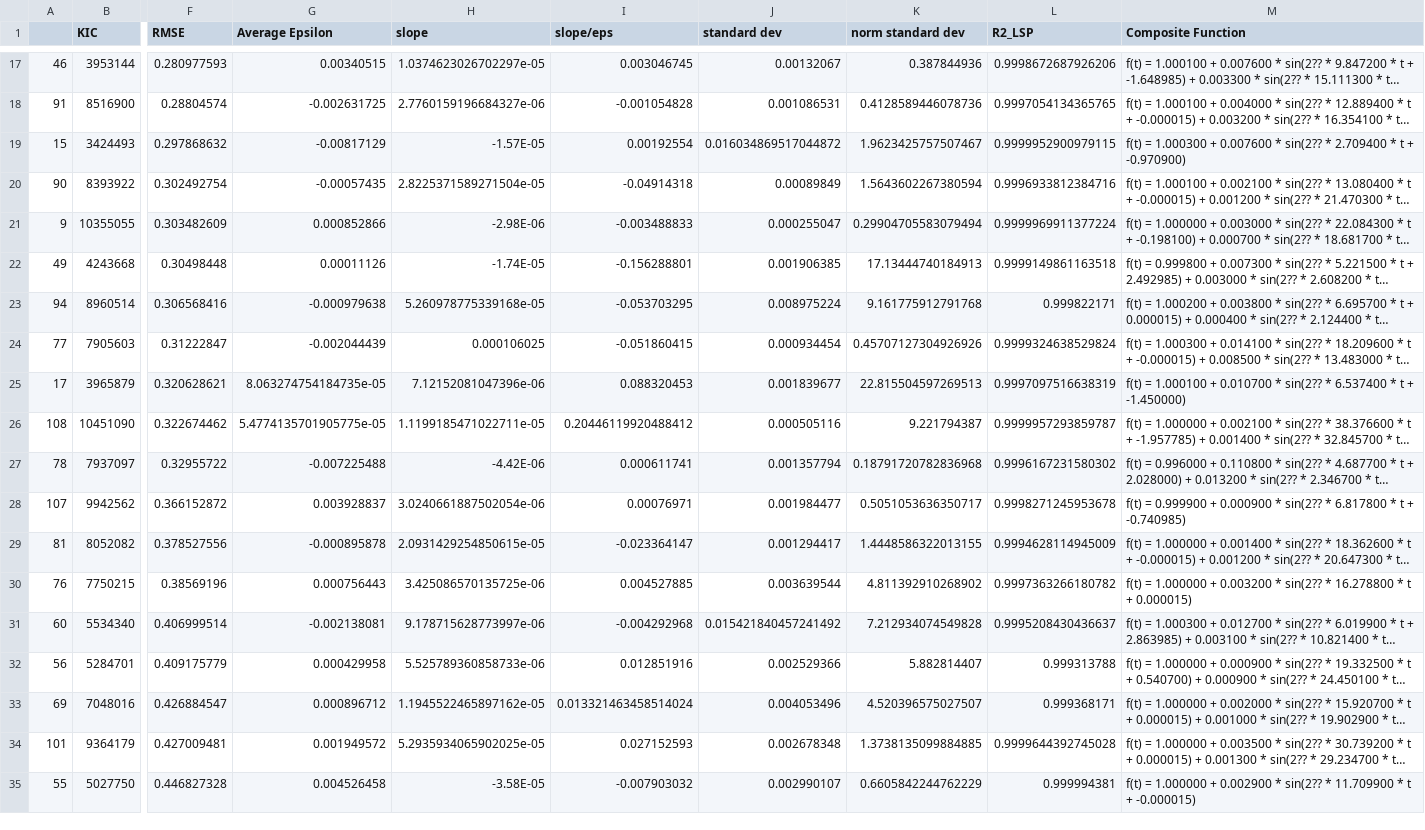
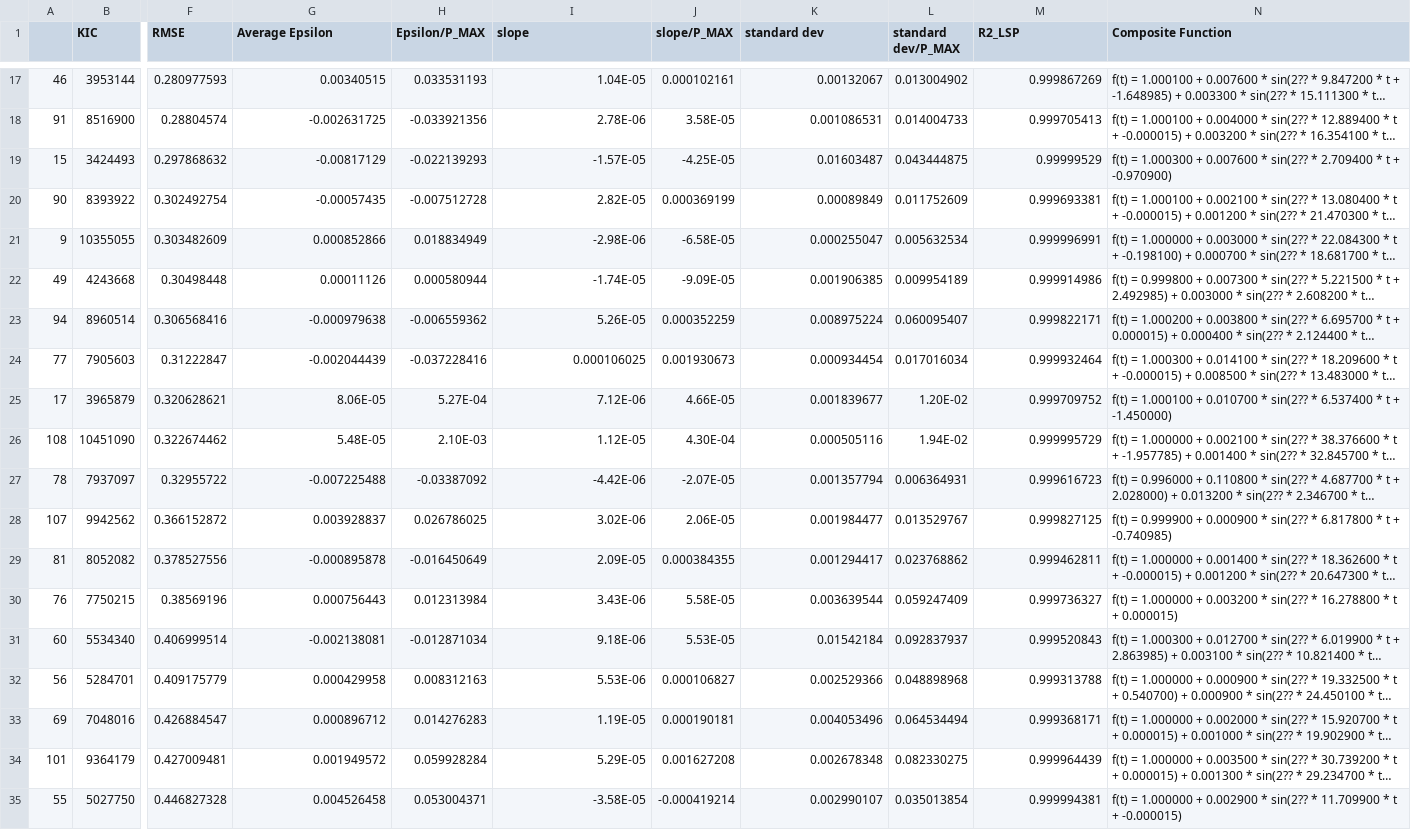
Before and after one commit to AhmedKhan04/KEP_TESS_LightCurveModeling, a CSV file: Master_Data_Sets_FULL/KEPLER/KeplerStarsOutput_fixed_bad.csv, drawn as a sheet; only a part is shown, gaps mark what is left out; long unchanged cells end in …; removed rows and columns are numbered as before the commit, all else as after; the diff covers the shown part only; the diff names each change by its address in the sheet, - before the commit and + after, or states it on an @@ line.

```diff
--- a/Master_Data_Sets_FULL/KEPLER/KeplerStarsOutput_fixed_bad.csv
+++ b/Master_Data_Sets_FULL/KEPLER/KeplerStarsOutput_fixed_bad.csv
+column H (Epsilon/P_MAX), rows 17-35: 0.033531193 | -0.033921356 | -0.022139293 | -0.007512728 | 0.018834949 | 0.000580944 | -0.006559362 | -0.037228416 | 5.27E-04 | 2.10E-03 | -0.03387092 | 0.026786025 | -0.016450649 | 0.012313984 | -0.012871034 | 0.008312163 | 0.014276283 | 0.059928284 | 0.053004371
-column I (slope/eps), rows 17-35: 0.003046745 | -0.001054828 | 0.00192554 | -0.04914318 | -0.003488833 | -0.156288801 | -0.053703295 | -0.051860415 | 0.088320453 | 0.20446119920488412 | 0.000611741 | 0.00076971 | -0.023364147 | 0.004527885 | -0.004292968 | 0.012851916 | 0.013321463458514024 | 0.027152593 | -0.007903032
+column J (slope/P_MAX), rows 17-35: 0.000102161 | 3.58E-05 | -4.25E-05 | 0.000369199 | -6.58E-05 | -9.09E-05 | 0.000352259 | 0.001930673 | 4.66E-05 | 4.30E-04 | -2.07E-05 | 2.06E-05 | 0.000384355 | 5.58E-05 | 5.53E-05 | 0.000106827 | 0.000190181 | 0.001627208 | -0.000419214
-column K (norm standard dev), rows 17-35: 0.387844936 | 0.4128589446078736 | 1.9623425757507467 | 1.5643602267380594 | 0.29904705583079494 | 17.13444740184913 | 9.161775912791768 | 0.45707127304926926 | 22.815504597269513 | 9.221794387 | 0.18791720782836968 | 0.5051053636350717 | 1.4448586322013155 | 4.811392910268902 | 7.212934074549828 | 5.882814407 | 4.520396575027507 | 1.3738135099884885 | 0.6605842244762229
+column L (standard dev/P_MAX), rows 17-35: 0.013004902 | 0.014004733 | 0.043444875 | 0.011752609 | 0.005632534 | 0.009954189 | 0.060095407 | 0.017016034 | 1.20E-02 | 1.94E-02 | 0.006364931 | 0.013529767 | 0.023768862 | 0.059247409 | 0.092837937 | 0.048898968 | 0.064534494 | 0.082330275 | 0.035013854
-I17 (slope): 1.0374623026702297e-05
+I17 (slope): 1.04E-05
-M17 (R2_LSP): 0.9998672687926206
+M17 (R2_LSP): 0.999867269
-I18 (slope): 2.7760159196684327e-06
+I18 (slope): 2.78E-06
-M18 (R2_LSP): 0.9997054134365765
+M18 (R2_LSP): 0.999705413
-K19 (standard dev): 0.016034869517044872
+K19 (standard dev): 0.01603487
-M19 (R2_LSP): 0.9999952900979115
+M19 (R2_LSP): 0.99999529
-I20 (slope): 2.8225371589271504e-05
+I20 (slope): 2.82E-05
-M20 (R2_LSP): 0.9996933812384716
+M20 (R2_LSP): 0.999693381
-M21 (R2_LSP): 0.9999969911377224
+M21 (R2_LSP): 0.999996991
-M22 (R2_LSP): 0.9999149861163518
+M22 (R2_LSP): 0.999914986
-I23 (slope): 5.260978775339168e-05
+I23 (slope): 5.26E-05
-M24 (R2_LSP): 0.9999324638529824
+M24 (R2_LSP): 0.999932464
-G25 (Average Epsilon): 8.063274754184735e-05
+G25 (Average Epsilon): 8.06E-05
-I25 (slope): 7.12152081047396e-06
+I25 (slope): 7.12E-06
-M25 (R2_LSP): 0.9997097516638319
+M25 (R2_LSP): 0.999709752
-G26 (Average Epsilon): 5.4774135701905775e-05
+G26 (Average Epsilon): 5.48E-05
-I26 (slope): 1.1199185471022711e-05
+I26 (slope): 1.12E-05
-M26 (R2_LSP): 0.9999957293859787
+M26 (R2_LSP): 0.999995729
-M27 (R2_LSP): 0.9996167231580302
+M27 (R2_LSP): 0.999616723
-I28 (slope): 3.0240661887502054e-06
+I28 (slope): 3.02E-06
-M28 (R2_LSP): 0.9998271245953678
+M28 (R2_LSP): 0.999827125
-I29 (slope): 2.0931429254850615e-05
+I29 (slope): 2.09E-05
-M29 (R2_LSP): 0.9994628114945009
+M29 (R2_LSP): 0.999462811
-I30 (slope): 3.425086570135725e-06
+I30 (slope): 3.43E-06
-M30 (R2_LSP): 0.9997363266180782
+M30 (R2_LSP): 0.999736327
-I31 (slope): 9.178715628773997e-06
+I31 (slope): 9.18E-06
-K31 (standard dev): 0.015421840457241492
+K31 (standard dev): 0.01542184
-M31 (R2_LSP): 0.9995208430436637
+M31 (R2_LSP): 0.999520843
-I32 (slope): 5.525789360858733e-06
+I32 (slope): 5.53E-06
-I33 (slope): 1.1945522465897162e-05
+I33 (slope): 1.19E-05
-I34 (slope): 5.2935934065902025e-05
+I34 (slope): 5.29E-05
-M34 (R2_LSP): 0.9999644392745028
+M34 (R2_LSP): 0.999964439
```
Also changed, not shown: 102 edited cells elsewhere in this file, Master_Data_Sets_FULL/KEPLER/KeplerStarsOutput_fixed.csv, Master_Data_Sets_FULL/KEPLER/KeplerStarsOutput_fixed_good.csv, 3 other files.
